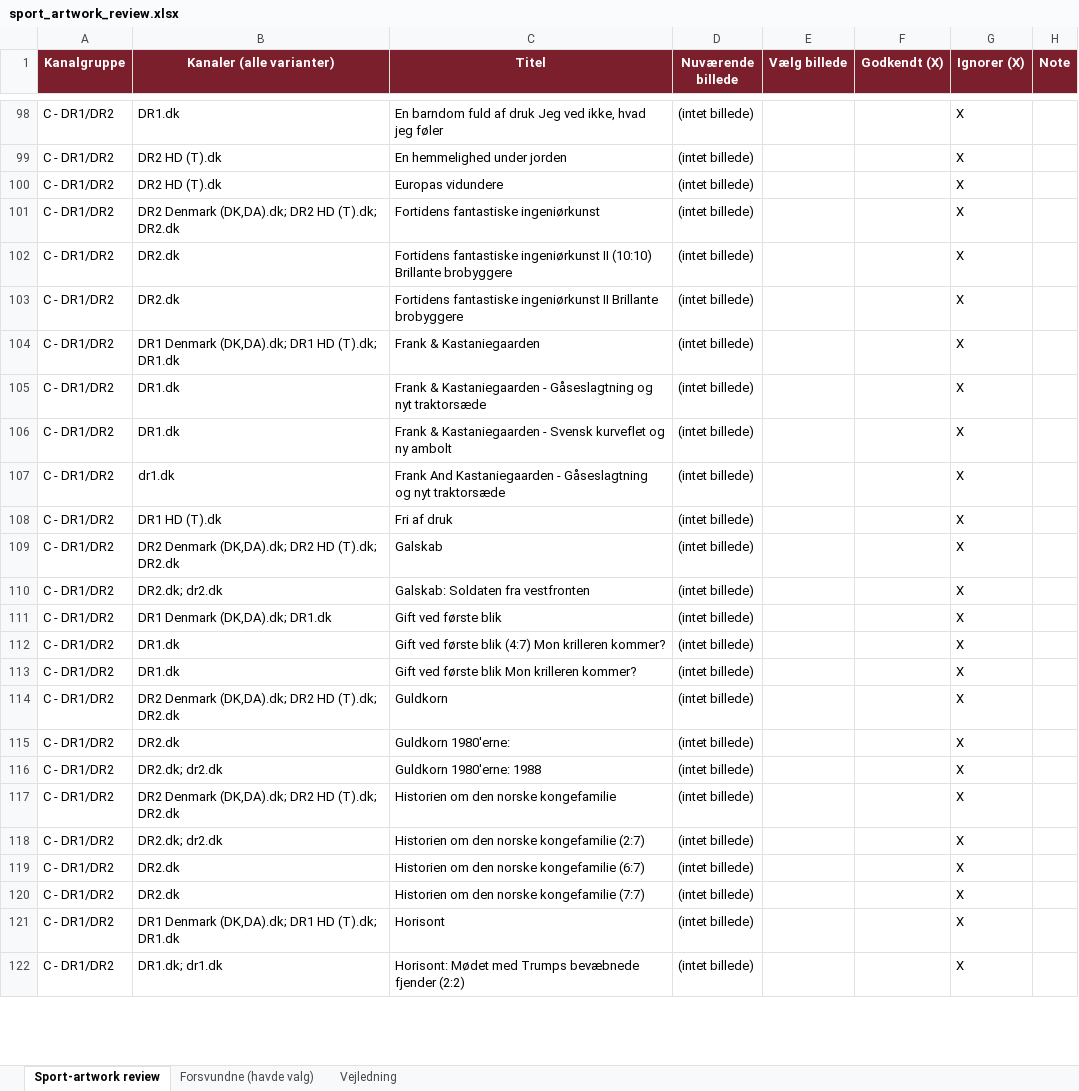
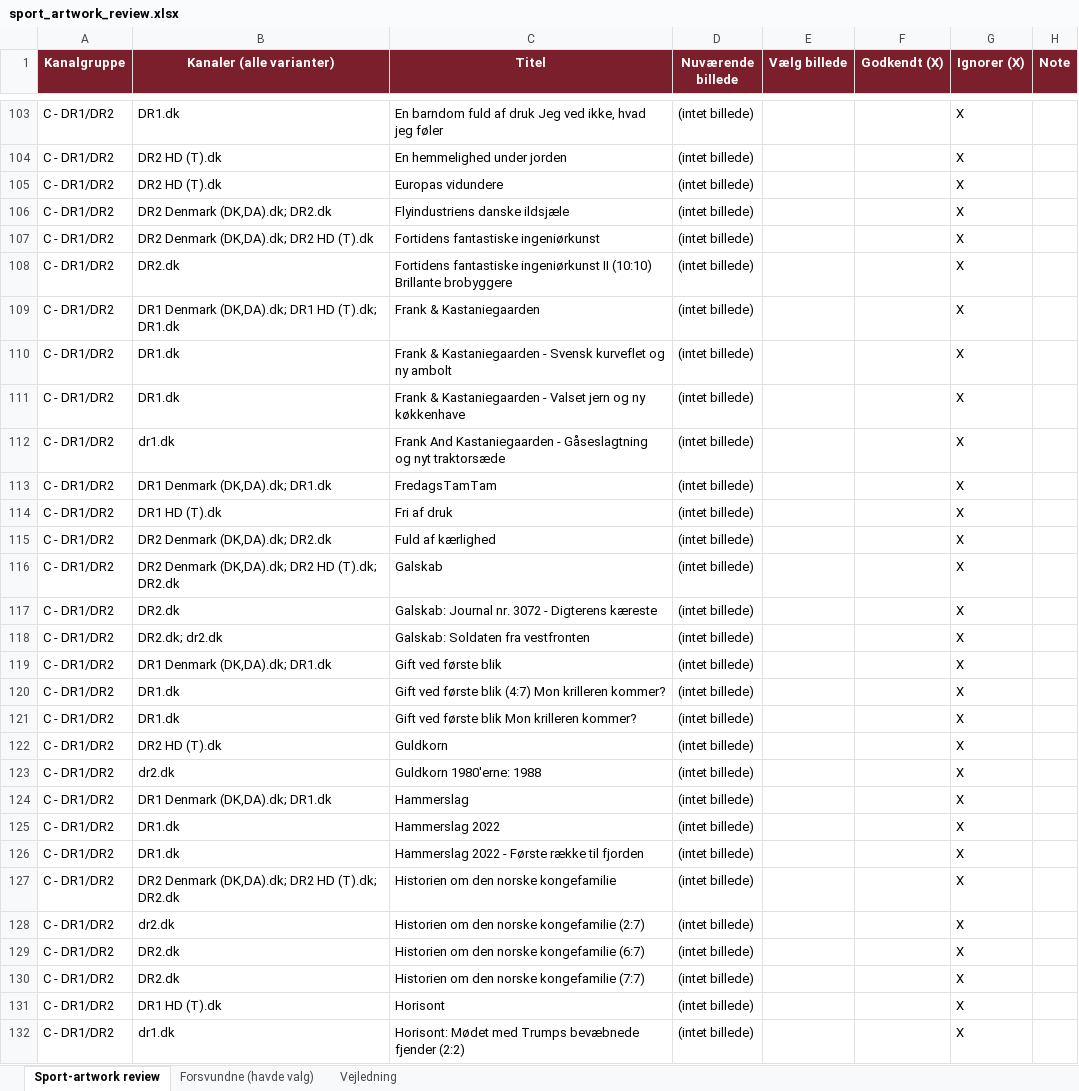
Before and after one commit to flanaganz/epgoal, an Excel workbook: data/sport_artwork_review.xlsx, sheet Sport-artwork review, drawn as a sheet; only a part is shown, gaps mark what is left out; values as stored, in another font and other column widths than the file's, no borders; removed rows and columns are numbered as before the commit, all else as after; the diff covers the shown part only; the diff names each change by its address in the sheet, - before the commit and + after, or states it on an @@ line.

Commit message:
Auto-sync EPG (sport-billeder) 2026-09-24 08:42:00

```diff
--- a/data/sport_artwork_review.xlsx (sheet Sport-artwork review)
+++ b/data/sport_artwork_review.xlsx (sheet Sport-artwork review)
+row 106: C - DR1/DR2 | DR2 Denmark (DK,DA).dk; DR2.dk | Flyindustriens danske ildsjæle | (intet billede) |  |  | X
-B107 (Kanaler (alle varianter)): DR2 Denmark (DK,DA).dk; DR2 HD (T).dk; DR2.dk
+B107 (Kanaler (alle varianter)): DR2 Denmark (DK,DA).dk; DR2 HD (T).dk
-row 103: C - DR1/DR2 | DR2.dk | Fortidens fantastiske ingeniørkunst II Brillante brobyggere | (intet billede) |  |  | X
-row 105: C - DR1/DR2 | DR1.dk | Frank & Kastaniegaarden - Gåseslagtning og nyt traktorsæde | (intet billede) |  |  | X
+row 111: C - DR1/DR2 | DR1.dk | Frank & Kastaniegaarden - Valset jern og ny køkkenhave | (intet billede) |  |  | X
+row 113: C - DR1/DR2 | DR1 Denmark (DK,DA).dk; DR1.dk | FredagsTamTam | (intet billede) |  |  | X
+row 115: C - DR1/DR2 | DR2 Denmark (DK,DA).dk; DR2.dk | Fuld af kærlighed | (intet billede) |  |  | X
+row 117: C - DR1/DR2 | DR2.dk | Galskab: Journal nr. 3072 - Digterens kæreste | (intet billede) |  |  | X
-B122 (Kanaler (alle varianter)): DR2 Denmark (DK,DA).dk; DR2 HD (T).dk; DR2.dk
+B122 (Kanaler (alle varianter)): DR2 HD (T).dk
-row 115: C - DR1/DR2 | DR2.dk | Guldkorn 1980'erne: | (intet billede) |  |  | X
-B123 (Kanaler (alle varianter)): DR2.dk; dr2.dk
+B123 (Kanaler (alle varianter)): dr2.dk
+row 124: C - DR1/DR2 | DR1 Denmark (DK,DA).dk; DR1.dk | Hammerslag | (intet billede) |  |  | X
+row 125: C - DR1/DR2 | DR1.dk | Hammerslag 2022 | (intet billede) |  |  | X
+row 126: C - DR1/DR2 | DR1.dk | Hammerslag 2022 - Første række til fjorden | (intet billede) |  |  | X
-B128 (Kanaler (alle varianter)): DR2.dk; dr2.dk
+B128 (Kanaler (alle varianter)): dr2.dk
-B131 (Kanaler (alle varianter)): DR1 Denmark (DK,DA).dk; DR1 HD (T).dk; DR1.dk
+B131 (Kanaler (alle varianter)): DR1 HD (T).dk
-B132 (Kanaler (alle varianter)): DR1.dk; dr1.dk
+B132 (Kanaler (alle varianter)): dr1.dk
```
Also changed, not shown: 72 added rows, 18 removed rows, 2 moved rows and 81 edited cells elsewhere in this sheet, sheet Forsvundne (havde valg), data/danish_artwork_review.xlsx, 11 other files.
